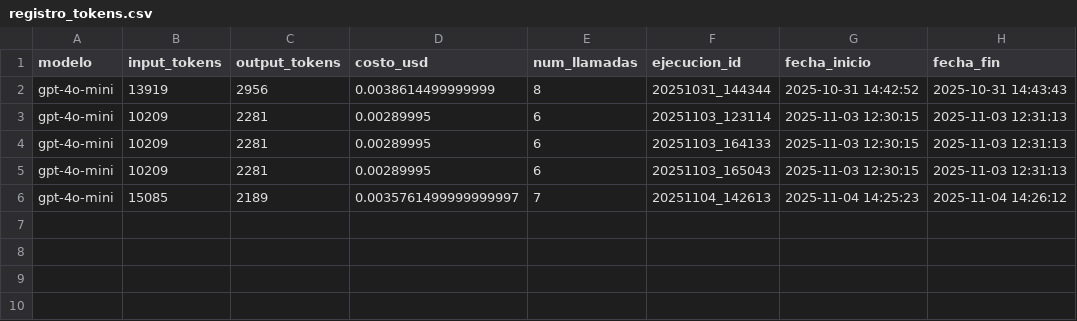
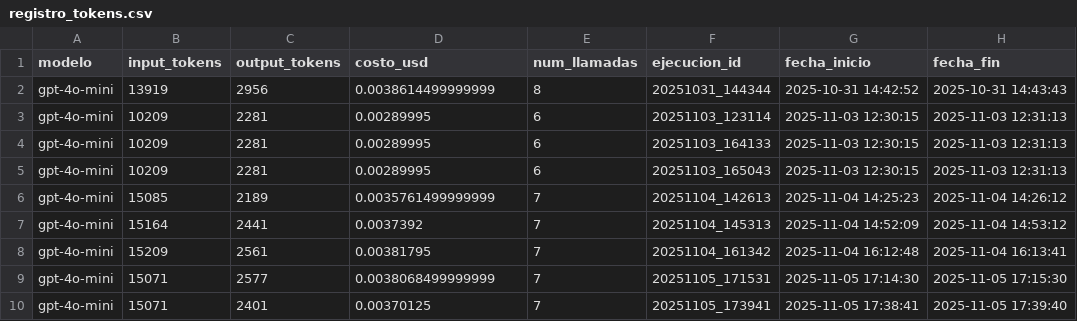
Before and after one commit to Crack-The-Code-Data/Resumen-automatico-de-cierre-de-proyectos, a CSV file: registro_tokens.csv, drawn as a sheet.

```diff
--- a/registro_tokens.csv
+++ b/registro_tokens.csv
@@ -5,2 +5,6 @@ gpt-4o-mini,10209,2281,0.00289995,6,20251103_164133,2025-11-03 12:30:15,2025-11-
 gpt-4o-mini,10209,2281,0.00289995,6,20251103_165043,2025-11-03 12:30:15,2025-11-03 12:31:13
-gpt-4o-mini,15085,2189,0.0035761499999999997,7,20251104_142613,2025-11-04 14:25:23,2025-11-04 14:26:12
+gpt-4o-mini,15085,2189,0.0035761499999999,7,20251104_142613,2025-11-04 14:25:23,2025-11-04 14:26:12
+gpt-4o-mini,15164,2441,0.0037392,7,20251104_145313,2025-11-04 14:52:09,2025-11-04 14:53:12
+gpt-4o-mini,15209,2561,0.00381795,7,20251104_161342,2025-11-04 16:12:48,2025-11-04 16:13:41
+gpt-4o-mini,15071,2577,0.0038068499999999,7,20251105_171531,2025-11-05 17:14:30,2025-11-05 17:15:30
+gpt-4o-mini,15071,2401,0.00370125,7,20251105_173941,2025-11-05 17:38:41,2025-11-05 17:39:40
```
Also changed, not shown: 1 other file.
